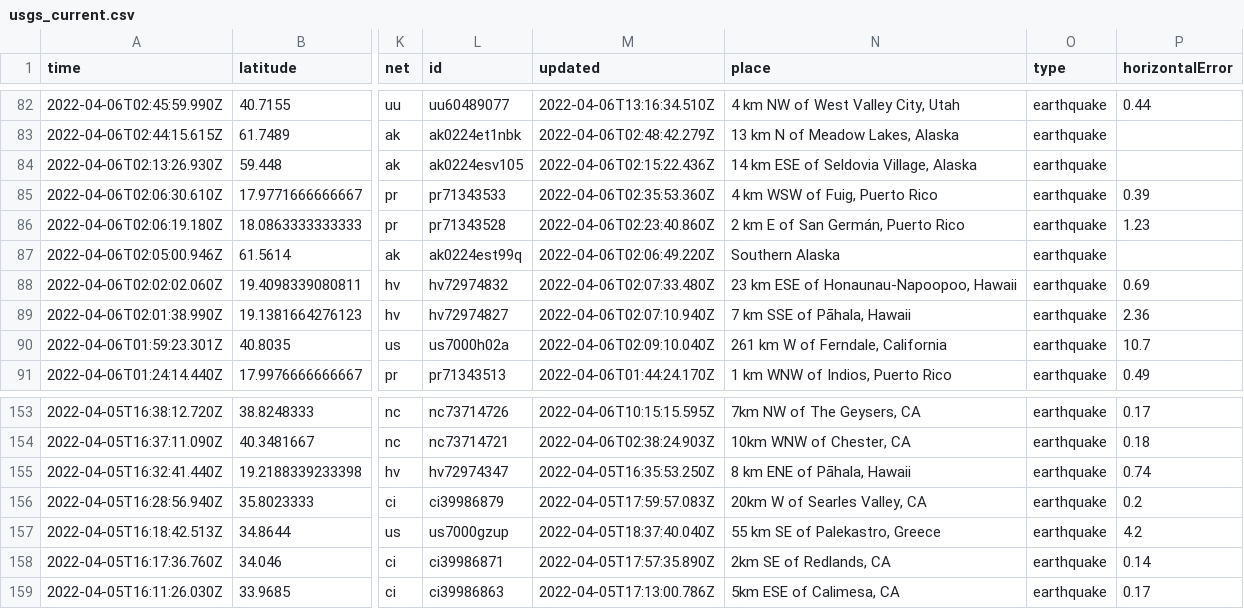
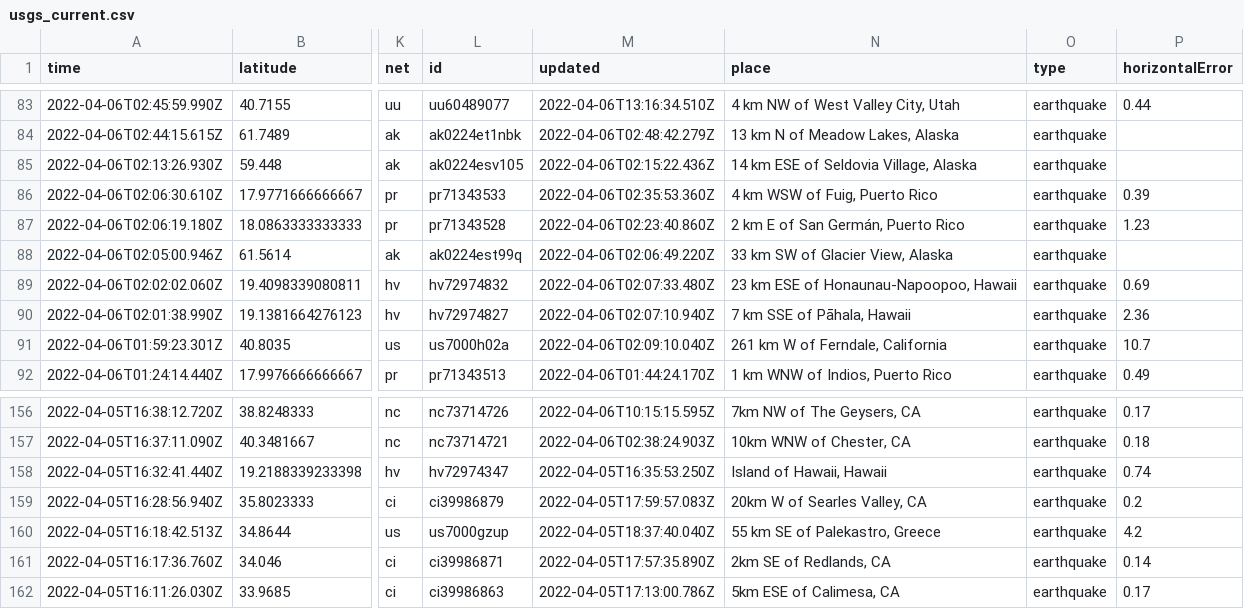
Before and after one commit to invisibae/nicar22-github-actions, a CSV file: usgs_current.csv, drawn as a sheet; only a part is shown, gaps mark what is left out; addresses are those after the commit; the diff covers the shown part only; the diff names each change by its address in the sheet, - before the commit and + after, or states it on an @@ line.

```diff
--- a/usgs_current.csv
+++ b/usgs_current.csv
-N88 (place): Southern Alaska
+N88 (place): 33 km SW of Glacier View, Alaska
-N158 (place): 8 km ENE of Pāhala, Hawaii
+N158 (place): Island of Hawaii, Hawaii
```
Also changed, not shown: 3 added rows, 2 removed rows and 2 edited cells elsewhere in this file, 1 other file.
